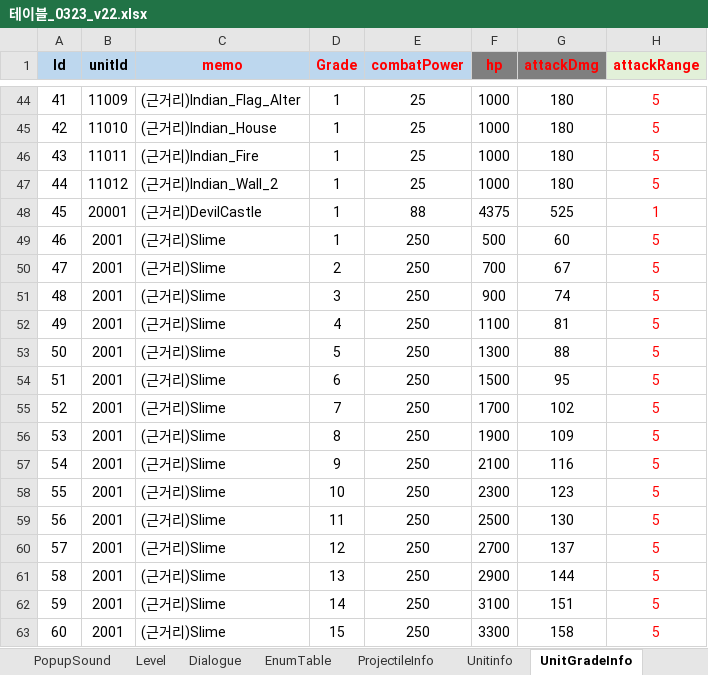
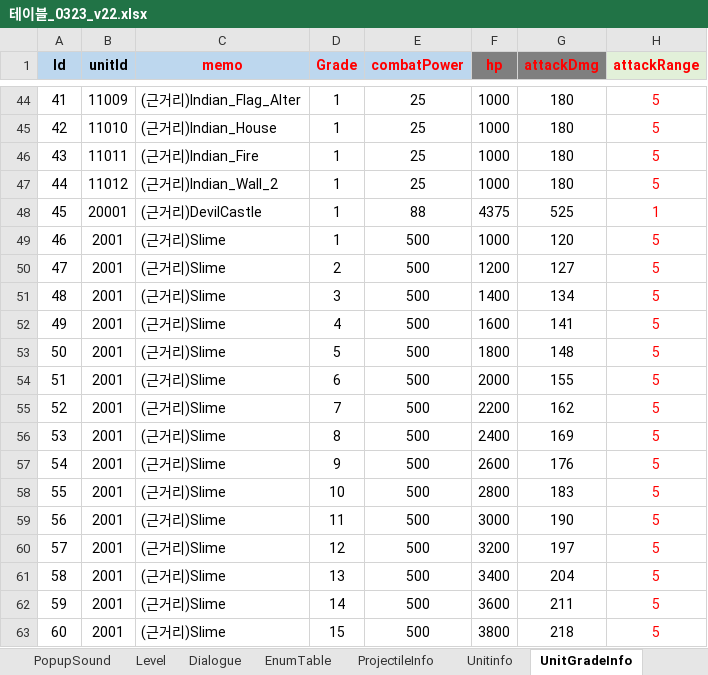
Before and after one commit to david0305mc/TowerDefense, an Excel workbook: ExcelToCSV/SrcFolder/테이블_0323_v22.xlsx, sheet UnitGradeInfo, drawn as a sheet; only a part is shown, gaps mark what is left out; values as stored, in another font and other column widths than the file's, no borders; conditional formats not drawn; the diff covers the shown part only; the diff names each change by its address in the sheet, - before the commit and + after, or states it on an @@ line.

```diff
--- a/ExcelToCSV/SrcFolder/테이블_0323_v22.xlsx (sheet UnitGradeInfo)
+++ b/ExcelToCSV/SrcFolder/테이블_0323_v22.xlsx (sheet UnitGradeInfo)
-E49:E63 (combatPower): 250
+E49:E63 (combatPower): 500
-F49 (hp): 500
+F49 (hp): 1000
-G49 (attackDmg): 60
+G49 (attackDmg): 120
-F50 (hp): 700
+F50 (hp): 1200
-G50 (attackDmg): 67
+G50 (attackDmg): 127
-F51 (hp): 900
+F51 (hp): 1400
-G51 (attackDmg): 74
+G51 (attackDmg): 134
-F52 (hp): 1100
+F52 (hp): 1600
-G52 (attackDmg): 81
+G52 (attackDmg): 141
-F53 (hp): 1300
+F53 (hp): 1800
-G53 (attackDmg): 88
+G53 (attackDmg): 148
-F54 (hp): 1500
+F54 (hp): 2000
-G54 (attackDmg): 95
+G54 (attackDmg): 155
-F55 (hp): 1700
+F55 (hp): 2200
-G55 (attackDmg): 102
+G55 (attackDmg): 162
-F56 (hp): 1900
+F56 (hp): 2400
-G56 (attackDmg): 109
+G56 (attackDmg): 169
-F57 (hp): 2100
+F57 (hp): 2600
-G57 (attackDmg): 116
+G57 (attackDmg): 176
-F58 (hp): 2300
+F58 (hp): 2800
-G58 (attackDmg): 123
+G58 (attackDmg): 183
-F59 (hp): 2500
+F59 (hp): 3000
-G59 (attackDmg): 130
+G59 (attackDmg): 190
-F60 (hp): 2700
+F60 (hp): 3200
-G60 (attackDmg): 137
+G60 (attackDmg): 197
-F61 (hp): 2900
+F61 (hp): 3400
-G61 (attackDmg): 144
+G61 (attackDmg): 204
-F62 (hp): 3100
+F62 (hp): 3600
-G62 (attackDmg): 151
+G62 (attackDmg): 211
-F63 (hp): 3300
+F63 (hp): 3800
-G63 (attackDmg): 158
+G63 (attackDmg): 218
```
Also changed, not shown: 1815 edited cells elsewhere in this sheet, sheet ref_Unit_Balance, sheet ref_Rarity, sheet ref_Stage_Balance, 4 other files.
